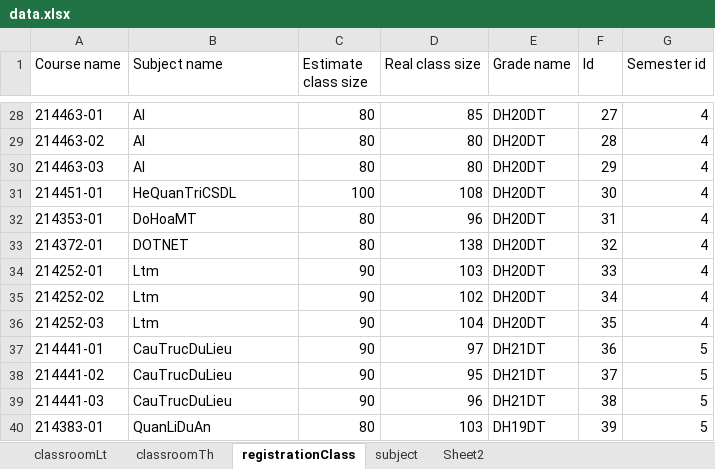
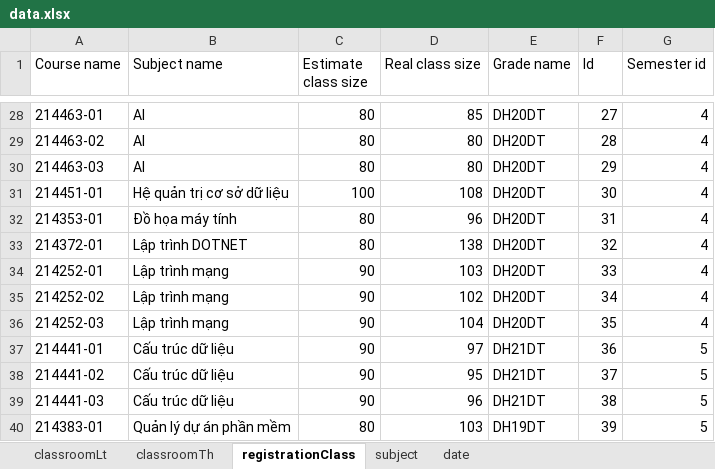
Before and after one commit to thanhlocpc/schedule-service, an Excel workbook: data/data.xlsx, sheet registrationClass, drawn as a sheet; only a part is shown, gaps mark what is left out; values as stored, in another font and other column widths than the file's, no borders; the diff covers the shown part only; the diff names each change by its address in the sheet, - before the commit and + after, or states it on an @@ line.

```diff
--- a/data/data.xlsx (sheet registrationClass)
+++ b/data/data.xlsx (sheet registrationClass)
-sheet tab: Sheet2
+sheet tab: date
-B31 (Subject name): HeQuanTriCSDL
+B31 (Subject name): Hệ quản trị cơ sở dữ liệu
-B32 (Subject name): DoHoaMT
+B32 (Subject name): Đồ họa máy tính
-B33 (Subject name): DOTNET
+B33 (Subject name): Lập trình DOTNET
-B34:B36 (Subject name): Ltm
+B34:B36 (Subject name): Lập trình mạng
-B37:B39 (Subject name): CauTrucDuLieu
+B37:B39 (Subject name): Cấu trúc dữ liệu
-B40 (Subject name): QuanLiDuAn
+B40 (Subject name): Quản lý dự án phần mềm
```
Also changed, not shown: 26 edited cells elsewhere in this sheet, sheet subject, 2 other files.
